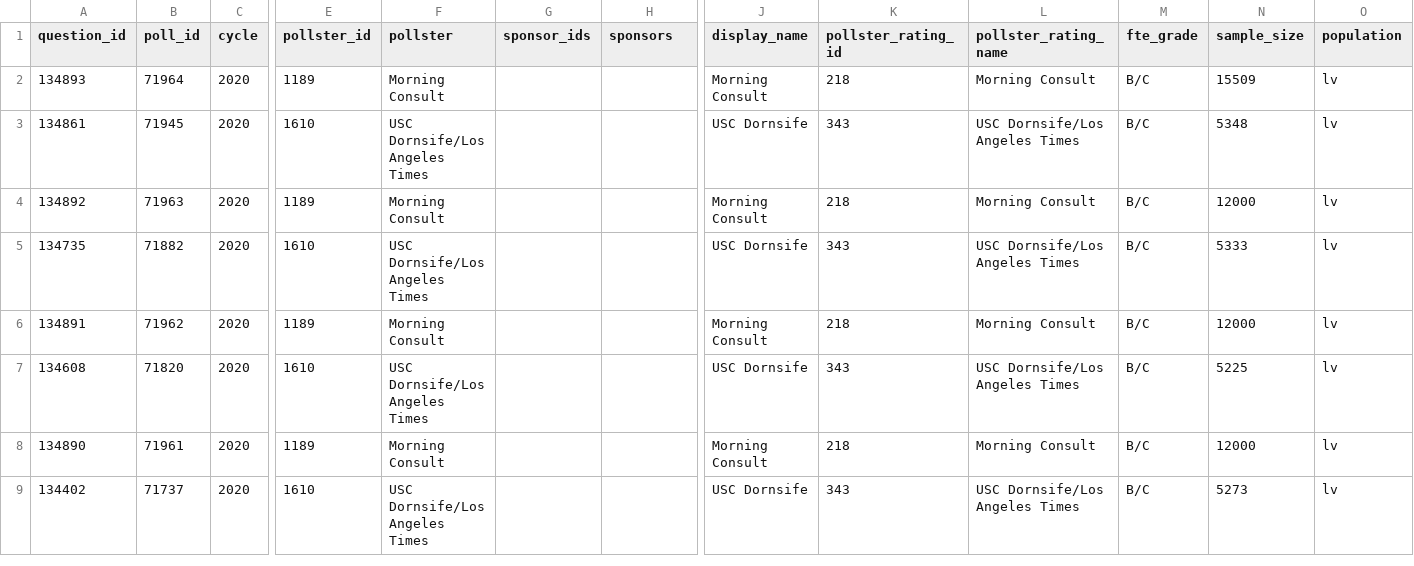
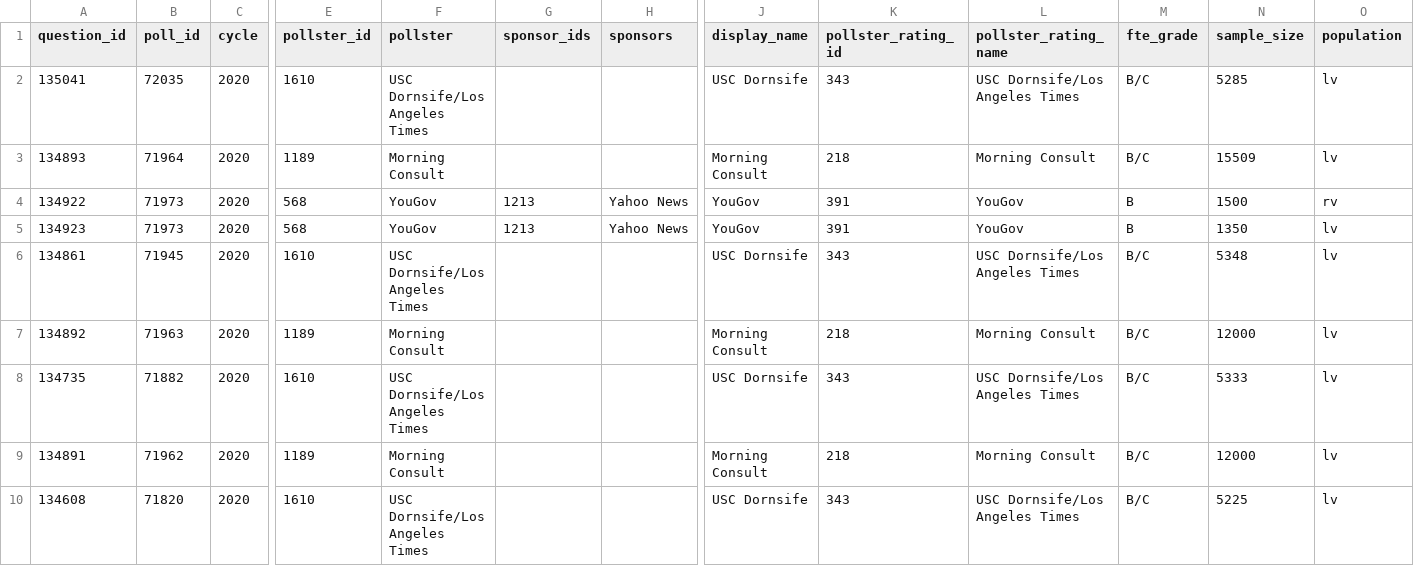
Before and after one commit to sudo-August/Presidential-Poll-Analysis, a CSV file: data/polls/generic_ballot_polls.csv, drawn as a sheet; only a part is shown, gaps mark what is left out; the shorter side is filled out with more unchanged rows; rows hold the shown columns only; the diff names each change by its address in the sheet, - before the commit and + after, or states it on an @@ line.

```diff
--- a/data/polls/generic_ballot_polls.csv
+++ b/data/polls/generic_ballot_polls.csv
+row 2: 135041 | 72035 | 2020 | 1610 | USC Dornsife/Los Angeles Times |  |  | USC Dornsife | 343 | USC Dornsife/Los Angeles Times | B/C | 5285 | lv
+row 4: 134922 | 71973 | 2020 | 568 | YouGov | 1213 | Yahoo News | YouGov | 391 | YouGov | B | 1500 | rv
+row 5: 134923 | 71973 | 2020 | 568 | YouGov | 1213 | Yahoo News | YouGov | 391 | YouGov | B | 1350 | lv
```
Also changed, not shown: data/polls/governor_polls.csv, data/polls/house_polls.csv, 4 other files.
